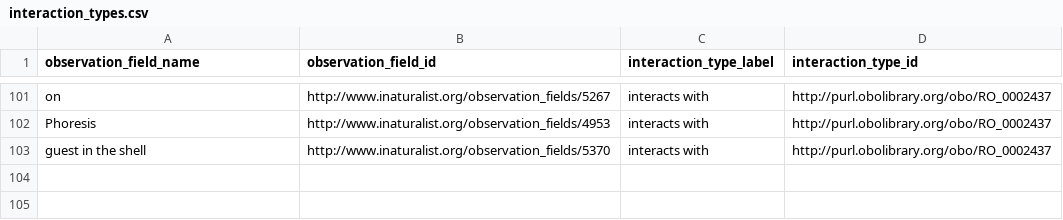
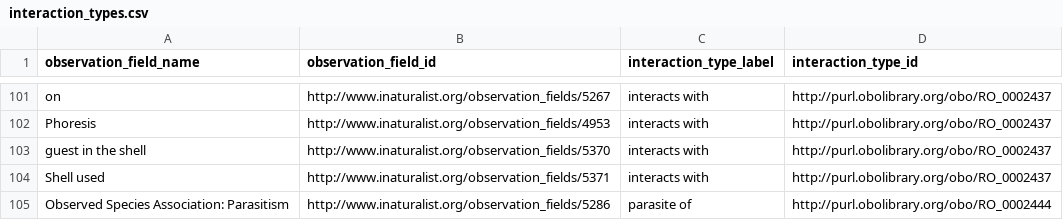
Before and after one commit to globalbioticinteractions/inaturalist, a CSV file: interaction_types.csv, drawn as a sheet; only a part is shown, gaps mark what is left out; the diff names each change by its address in the sheet, - before the commit and + after, or states it on an @@ line.

Commit message:
Update interaction_types.csv

```diff
--- a/interaction_types.csv
+++ b/interaction_types.csv
+row 104: Shell used | http://www.inaturalist.org/observation_fields/5371 | interacts with | http://purl.obolibrary.org/obo/RO_0002437
+row 105: Observed Species Association: Parasitism | http://www.inaturalist.org/observation_fields/5286 | parasite of | http://purl.obolibrary.org/obo/RO_0002444
```
